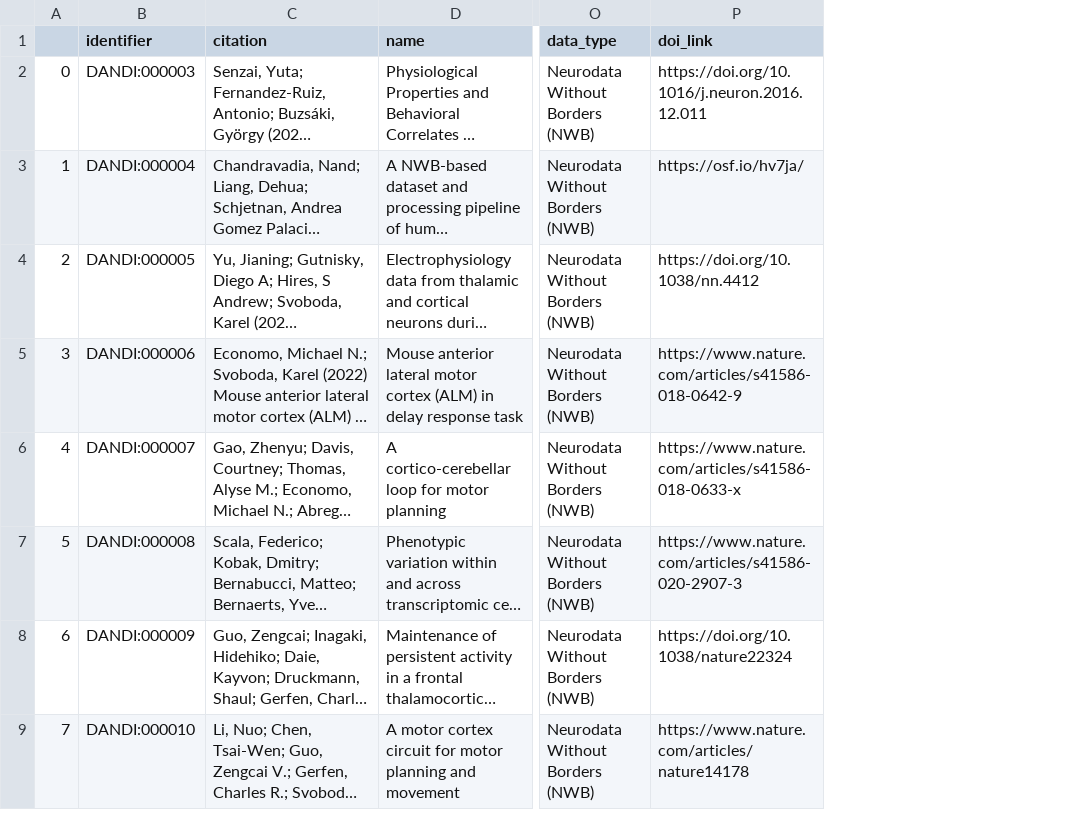
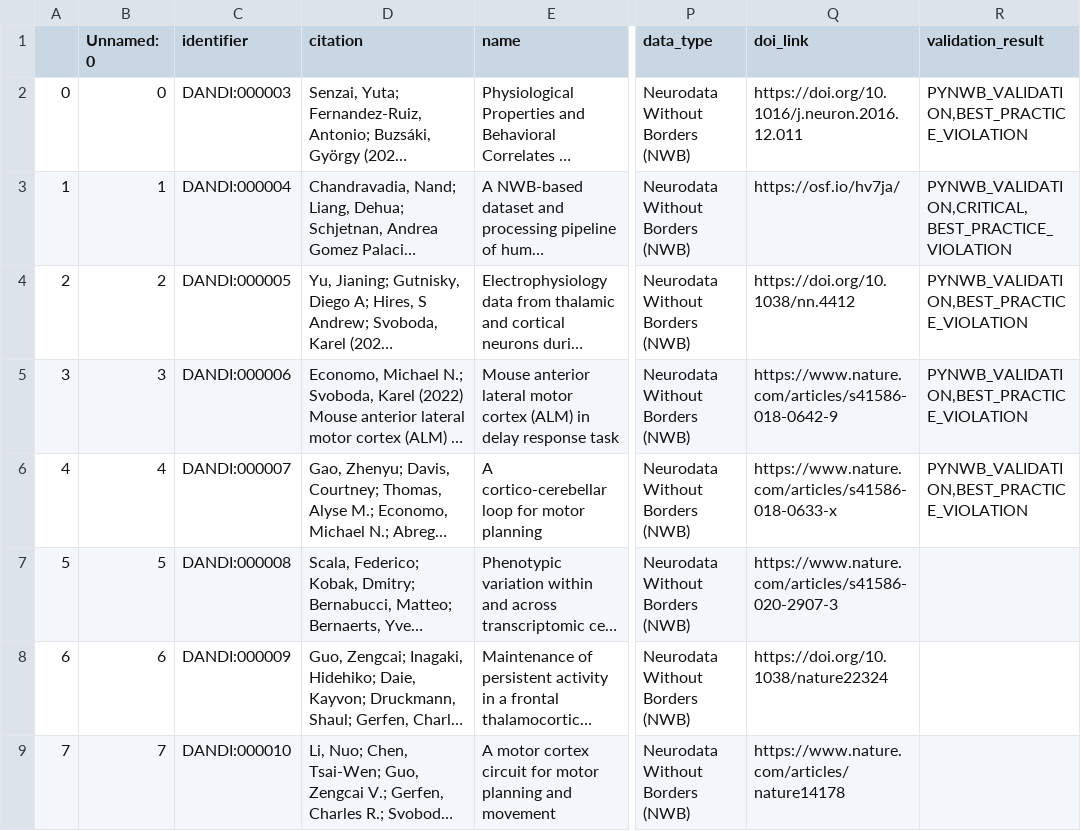
Before and after one commit to OpenSourceBrain/DANDIArchiveShowcase, a CSV file: dandiset_summary.csv, drawn as a sheet; only a part is shown, gaps mark what is left out; long unchanged cells end in …; the diff names each change by its address in the sheet, - before the commit and + after, or states it on an @@ line.

Commit message:
split nwb_table_readme.py into create summary files and update readme functions, add update readme option in validate_and_test_nwb.py

```diff
--- a/dandiset_summary.csv
+++ b/dandiset_summary.csv
+column B (Unnamed: 0), rows 2-9: 0 | 1 | 2 | 3 | 4 | 5 | 6 | 7
+column R (validation_result), rows 2-6: PYNWB_VALIDATION,BEST_PRACTICE_VIOLATION | PYNWB_VALIDATION,CRITICAL,BEST_PRACTICE_VIOLATION | PYNWB_VALIDATION,BEST_PRACTICE_VIOLATION | PYNWB_VALIDATION,BEST_PRACTICE_VIOLATION | PYNWB_VALIDATION,BEST_PRACTICE_VIOLATION
```
Also changed, not shown: dandiset_summary_readme.csv, 3 other files.
